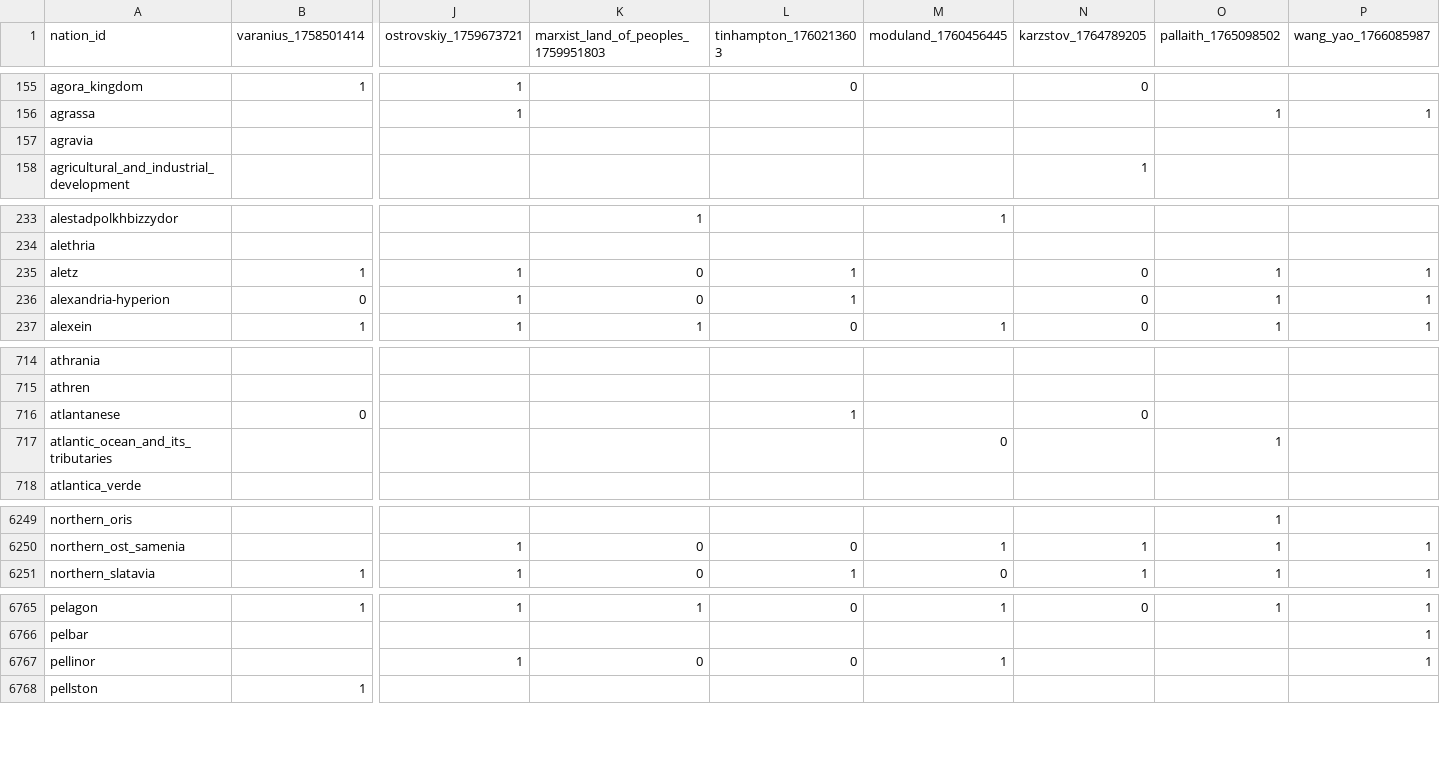
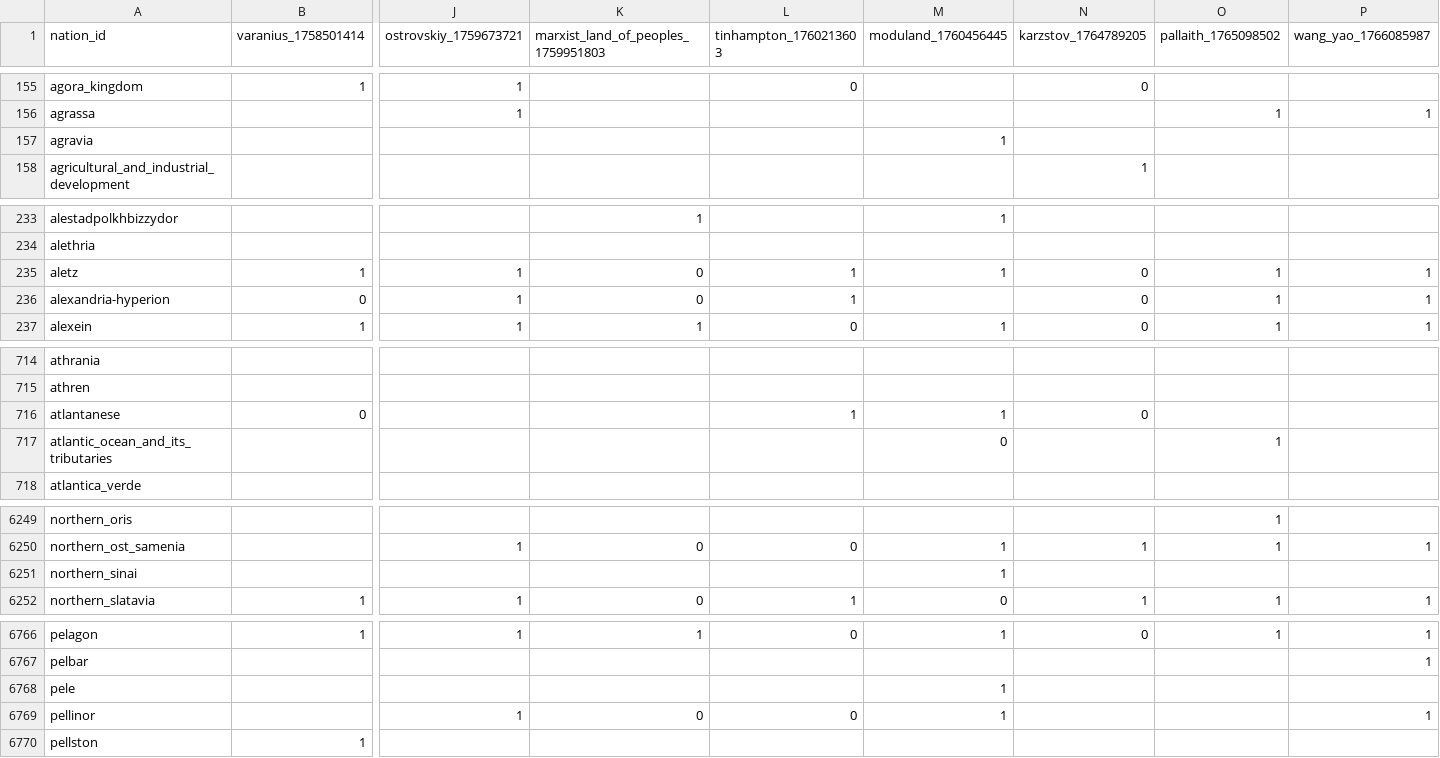
Before and after one commit to Bohaska/wa-voting-records, a CSV file: votes.csv, drawn as a sheet; only a part is shown, gaps mark what is left out; rows hold the shown columns only; the diff covers the shown part only; the diff names each change by its address in the sheet, - before the commit and + after, or states it on an @@ line.

Commit message:
UPDATE: Vote record CSV

```diff
--- a/votes.csv
+++ b/votes.csv
-M157 (moduland_1760456445): (empty)
+M157 (moduland_1760456445): 1
-M235 (moduland_1760456445): (empty)
+M235 (moduland_1760456445): 1
-M716 (moduland_1760456445): (empty)
+M716 (moduland_1760456445): 1
+row 6251: northern_sinai |  |  |  |  | 1
+row 6768: pele |  |  |  |  | 1
```
Also changed, not shown: 20 edited cells elsewhere in this file, 1 other file.
